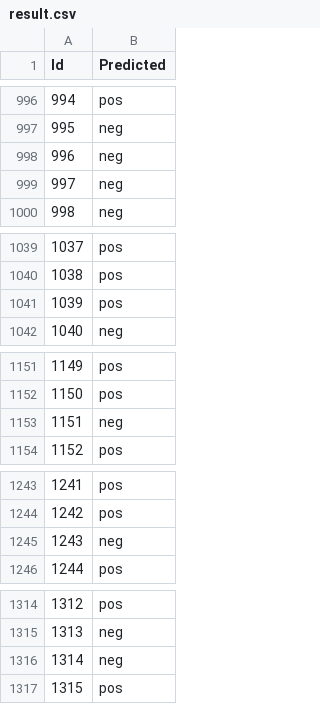
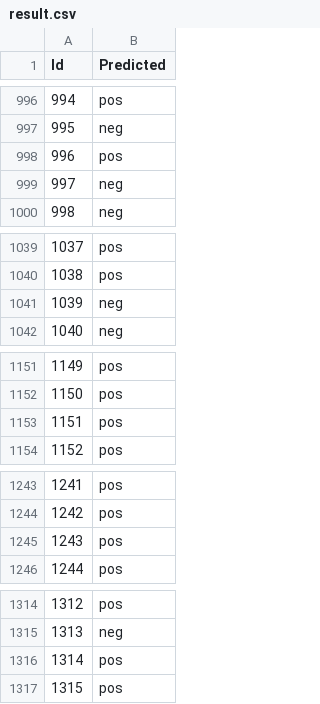
Before and after one commit to rubenIng93/Exam_project, a CSV file: result.csv, drawn as a sheet; only a part is shown, gaps mark what is left out; the diff covers the shown part only.

```diff
--- a/result.csv
+++ b/result.csv
@@ -997,3 +997,3 @@ Id,Predicted
 995,neg
-996,neg
+996,pos
 997,neg
@@ -1040,3 +1040,3 @@ Id,Predicted
 1038,pos
-1039,pos
+1039,neg
 1040,neg
@@ -1152,3 +1152,3 @@ Id,Predicted
 1150,pos
-1151,neg
+1151,pos
 1152,pos
@@ -1244,3 +1244,3 @@ Id,Predicted
 1242,pos
-1243,neg
+1243,pos
 1244,pos
@@ -1315,3 +1315,3 @@ Id,Predicted
 1313,neg
-1314,neg
+1314,pos
 1315,pos
```
Also changed, not shown: 135 edited cells elsewhere in this file, 3 other files.
